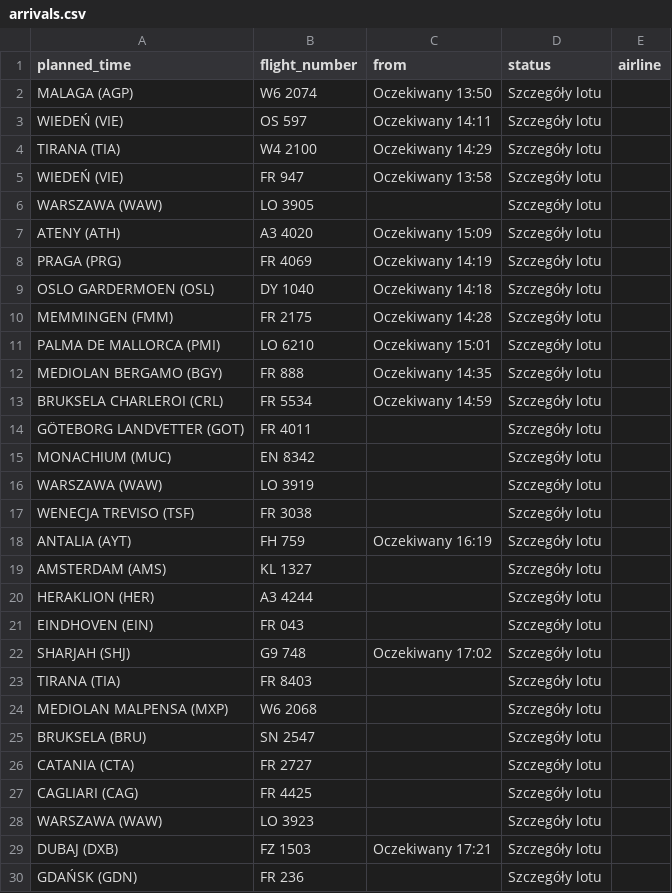
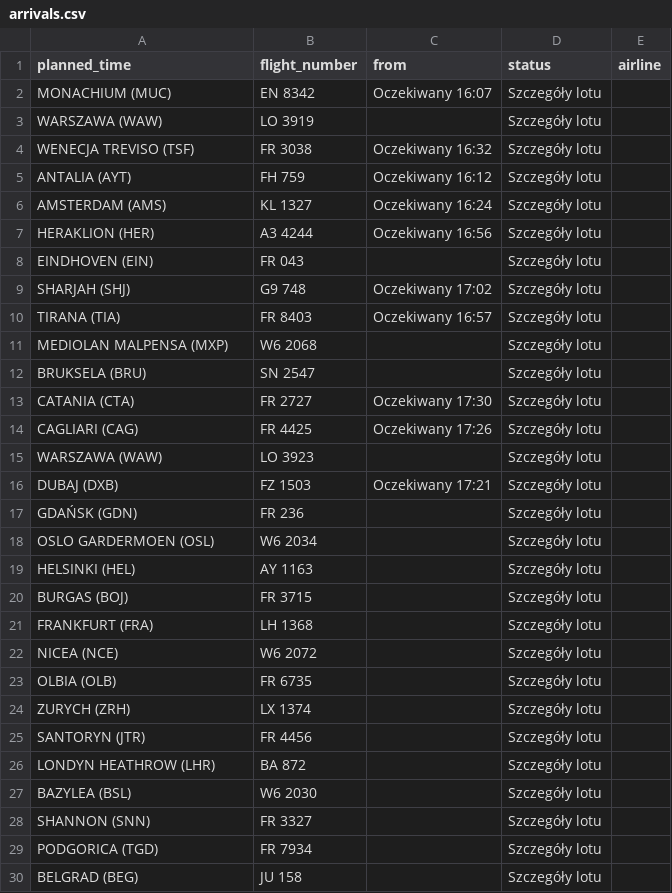
Before and after one commit to przemyslawbaran2993-droid/codex-test, a CSV file: data/arrivals.csv, drawn as a sheet; only a part is shown; the shorter side is filled out with more unchanged rows.

```diff
--- a/data/arrivals.csv
+++ b/data/arrivals.csv
@@ -1,28 +1,15 @@
 planned_time;flight_number;from;status;airline
-MALAGA (AGP);W6 2074;Oczekiwany 13:50;Szczegóły lotu;
-WIEDEŃ (VIE);OS 597;Oczekiwany 14:11;Szczegóły lotu;
-TIRANA (TIA);W4 2100;Oczekiwany 14:29;Szczegóły lotu;
-WIEDEŃ (VIE);FR 947;Oczekiwany 13:58;Szczegóły lotu;
-WARSZAWA (WAW);LO 3905;;Szczegóły lotu;
-ATENY (ATH);A3 4020;Oczekiwany 15:09;Szczegóły lotu;
-PRAGA (PRG);FR 4069;Oczekiwany 14:19;Szczegóły lotu;
-OSLO GARDERMOEN (OSL);DY 1040;Oczekiwany 14:18;Szczegóły lotu;
-MEMMINGEN (FMM);FR 2175;Oczekiwany 14:28;Szczegóły lotu;
-PALMA DE MALLORCA (PMI);LO 6210;Oczekiwany 15:01;Szczegóły lotu;
-MEDIOLAN BERGAMO (BGY);FR 888;Oczekiwany 14:35;Szczegóły lotu;
-BRUKSELA CHARLEROI (CRL);FR 5534;Oczekiwany 14:59;Szczegóły lotu;
-GÖTEBORG LANDVETTER (GOT);FR 4011;;Szczegóły lotu;
-MONACHIUM (MUC);EN 8342;;Szczegóły lotu;
+MONACHIUM (MUC);EN 8342;Oczekiwany 16:07;Szczegóły lotu;
 WARSZAWA (WAW);LO 3919;;Szczegóły lotu;
-WENECJA TREVISO (TSF);FR 3038;;Szczegóły lotu;
-ANTALIA (AYT);FH 759;Oczekiwany 16:19;Szczegóły lotu;
-AMSTERDAM (AMS);KL 1327;;Szczegóły lotu;
-HERAKLION (HER);A3 4244;;Szczegóły lotu;
+WENECJA TREVISO (TSF);FR 3038;Oczekiwany 16:32;Szczegóły lotu;
+ANTALIA (AYT);FH 759;Oczekiwany 16:12;Szczegóły lotu;
+AMSTERDAM (AMS);KL 1327;Oczekiwany 16:24;Szczegóły lotu;
+HERAKLION (HER);A3 4244;Oczekiwany 16:56;Szczegóły lotu;
 EINDHOVEN (EIN);FR 043;;Szczegóły lotu;
 SHARJAH (SHJ);G9 748;Oczekiwany 17:02;Szczegóły lotu;
-TIRANA (TIA);FR 8403;;Szczegóły lotu;
+TIRANA (TIA);FR 8403;Oczekiwany 16:57;Szczegóły lotu;
 MEDIOLAN MALPENSA (MXP);W6 2068;;Szczegóły lotu;
 BRUKSELA (BRU);SN 2547;;Szczegóły lotu;
-CATANIA (CTA);FR 2727;;Szczegóły lotu;
-CAGLIARI (CAG);FR 4425;;Szczegóły lotu;
+CATANIA (CTA);FR 2727;Oczekiwany 17:30;Szczegóły lotu;
+CAGLIARI (CAG);FR 4425;Oczekiwany 17:26;Szczegóły lotu;
 WARSZAWA (WAW);LO 3923;;Szczegóły lotu;
```
